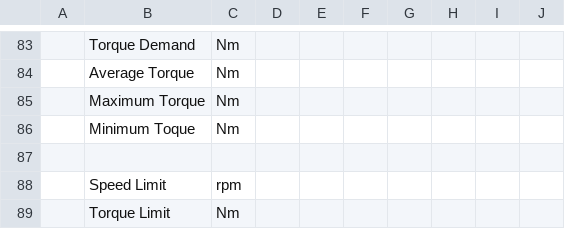
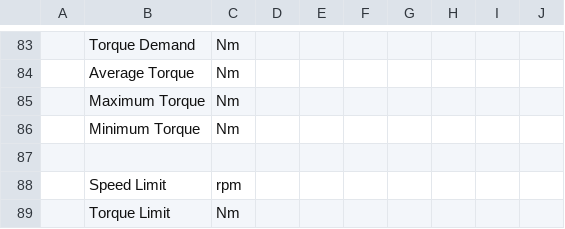
Before and after one commit to kevinanewman/PHDP, a CSV file: phdp/report_templates/modal_report_template.csv, drawn as a sheet; only a part is shown, gaps mark what is left out; the diff names each change by its address in the sheet, - before the commit and + after, or states it on an @@ line.

Commit message:
add modal speed and torque checks for SSFM and IFM

```diff
--- a/phdp/report_templates/modal_report_template.csv
+++ b/phdp/report_templates/modal_report_template.csv
-B86: Minimum Toque
+B86: Minimum Torque
```
Also changed, not shown: 2 other files.
